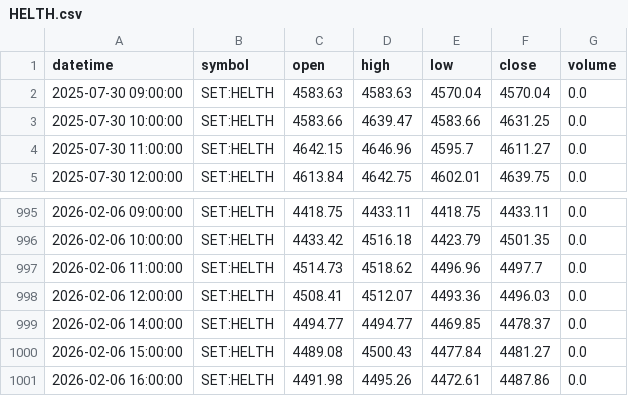
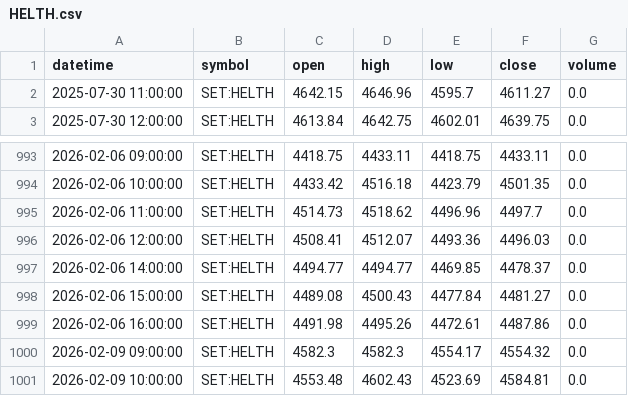
Before and after one commit to FameIllusionMaya/Relative_Rotation_Graph, a CSV file: data/1h/HELTH.csv, drawn as a sheet; only a part is shown, gaps mark what is left out.

```diff
--- a/data/1h/HELTH.csv
+++ b/data/1h/HELTH.csv
@@ -1,4 +1,2 @@
 datetime,symbol,open,high,low,close,volume
-2025-07-30 09:00:00,SET:HELTH,4583.63,4583.63,4570.04,4570.04,0.0
-2025-07-30 10:00:00,SET:HELTH,4583.66,4639.47,4583.66,4631.25,0.0
 2025-07-30 11:00:00,SET:HELTH,4642.15,4646.96,4595.7,4611.27,0.0
@@ -1001 +999,3 @@ datetime,symbol,open,high,low,close,volume
 2026-02-06 16:00:00,SET:HELTH,4491.98,4495.26,4472.61,4487.86,0.0
+2026-02-09 09:00:00,SET:HELTH,4582.3,4582.3,4554.17,4554.32,0.0
+2026-02-09 10:00:00,SET:HELTH,4553.48,4602.43,4523.69,4584.81,0.0
```
Also changed, not shown: data/1h/FASHION.csv, data/1h/HOME.csv, 25 other files.
